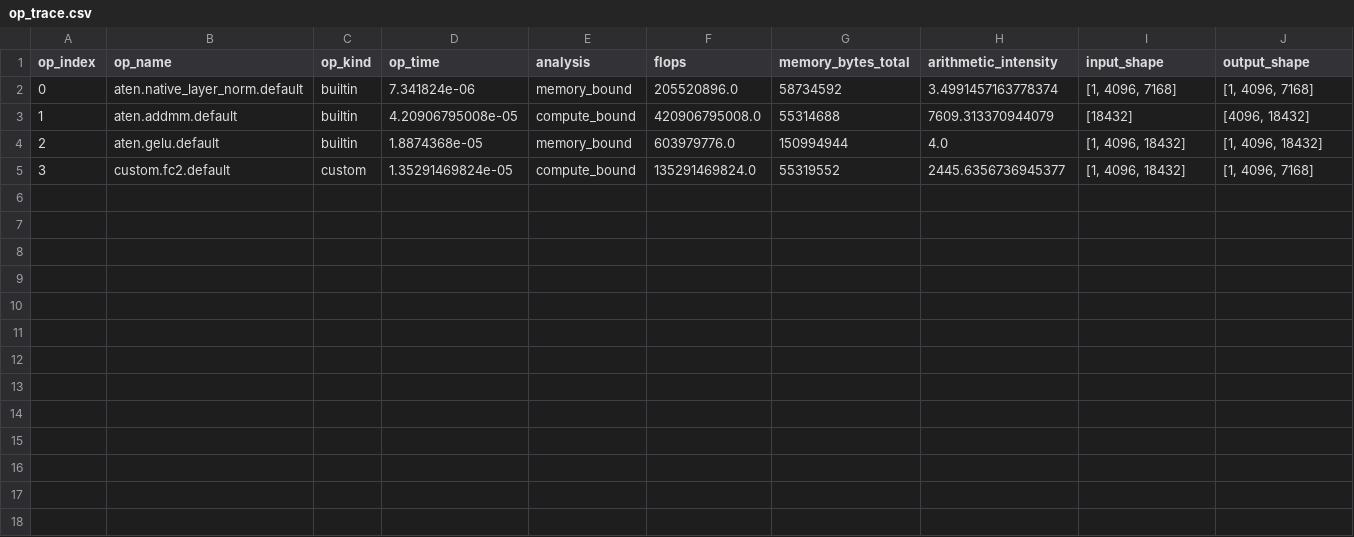
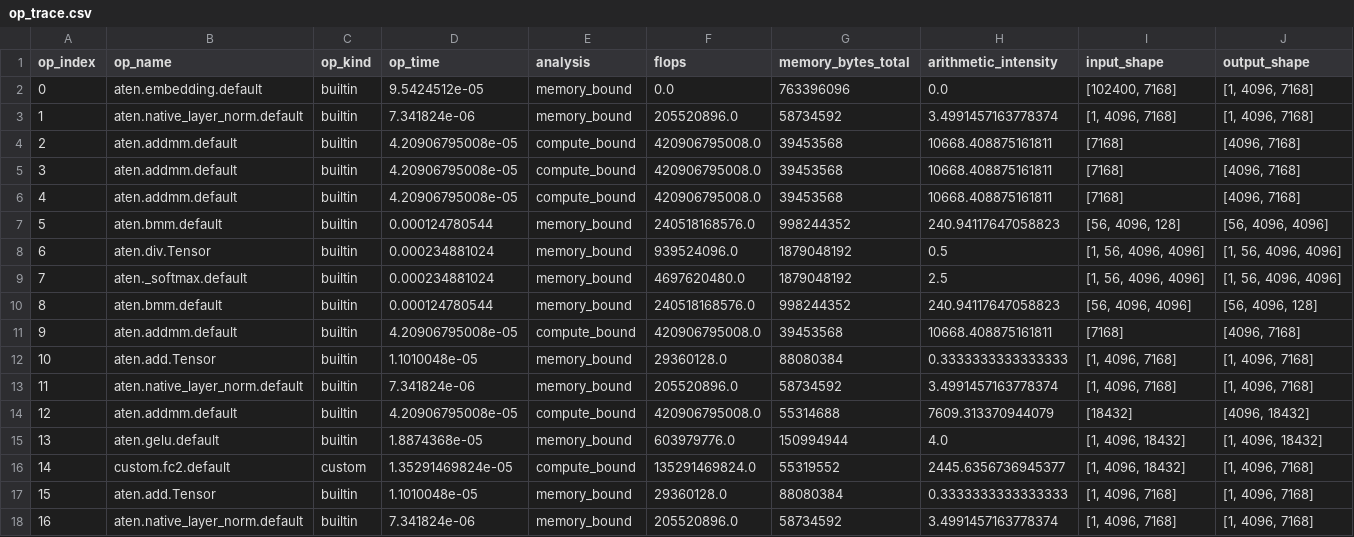
Before and after one commit to meehom/AI-SIMULATE, a CSV file: results/gb300_deepseek_v3_inference_fp8_tp8_pp9_bs1_in4k_out512/op_trace.csv, drawn as a sheet.

```diff
--- a/results/gb300_deepseek_v3_inference_fp8_tp8_pp9_bs1_in4k_out512/op_trace.csv
+++ b/results/gb300_deepseek_v3_inference_fp8_tp8_pp9_bs1_in4k_out512/op_trace.csv
@@ -1,5 +1,18 @@
 op_index,op_name,op_kind,op_time,analysis,flops,memory_bytes_total,arithmetic_intensity,input_shape,output_shape
-0,aten.native_layer_norm.default,builtin,7.341824e-06,memory_bound,205520896.0,58734592,3.4991457163778374,"[1, 4096, 7168]","[1, 4096, 7168]"
-1,aten.addmm.default,builtin,4.20906795008e-05,compute_bound,420906795008.0,55314688,7609.313370944079,[18432],"[4096, 18432]"
-2,aten.gelu.default,builtin,1.8874368e-05,memory_bound,603979776.0,150994944,4.0,"[1, 4096, 18432]","[1, 4096, 18432]"
-3,custom.fc2.default,custom,1.35291469824e-05,compute_bound,135291469824.0,55319552,2445.6356736945377,"[1, 4096, 18432]","[1, 4096, 7168]"
+0,aten.embedding.default,builtin,9.5424512e-05,memory_bound,0.0,763396096,0.0,"[102400, 7168]","[1, 4096, 7168]"
+1,aten.native_layer_norm.default,builtin,7.341824e-06,memory_bound,205520896.0,58734592,3.4991457163778374,"[1, 4096, 7168]","[1, 4096, 7168]"
+2,aten.addmm.default,builtin,4.20906795008e-05,compute_bound,420906795008.0,39453568,10668.408875161811,[7168],"[4096, 7168]"
+3,aten.addmm.default,builtin,4.20906795008e-05,compute_bound,420906795008.0,39453568,10668.408875161811,[7168],"[4096, 7168]"
+4,aten.addmm.default,builtin,4.20906795008e-05,compute_bound,420906795008.0,39453568,10668.408875161811,[7168],"[4096, 7168]"
+5,aten.bmm.default,builtin,0.000124780544,memory_bound,240518168576.0,998244352,240.94117647058823,"[56, 4096, 128]","[56, 4096, 4096]"
+6,aten.div.Tensor,builtin,0.000234881024,memory_bound,939524096.0,1879048192,0.5,"[1, 56, 4096, 4096]","[1, 56, 4096, 4096]"
+7,aten._softmax.default,builtin,0.000234881024,memory_bound,4697620480.0,1879048192,2.5,"[1, 56, 4096, 4096]","[1, 56, 4096, 4096]"
+8,aten.bmm.default,builtin,0.000124780544,memory_bound,240518168576.0,998244352,240.94117647058823,"[56, 4096, 4096]","[56, 4096, 128]"
+9,aten.addmm.default,builtin,4.20906795008e-05,compute_bound,420906795008.0,39453568,10668.408875161811,[7168],"[4096, 7168]"
+10,aten.add.Tensor,builtin,1.1010048e-05,memory_bound,29360128.0,88080384,0.3333333333333333,"[1, 4096, 7168]","[1, 4096, 7168]"
+11,aten.native_layer_norm.default,builtin,7.341824e-06,memory_bound,205520896.0,58734592,3.4991457163778374,"[1, 4096, 7168]","[1, 4096, 7168]"
+12,aten.addmm.default,builtin,4.20906795008e-05,compute_bound,420906795008.0,55314688,7609.313370944079,[18432],"[4096, 18432]"
+13,aten.gelu.default,builtin,1.8874368e-05,memory_bound,603979776.0,150994944,4.0,"[1, 4096, 18432]","[1, 4096, 18432]"
+14,custom.fc2.default,custom,1.35291469824e-05,compute_bound,135291469824.0,55319552,2445.6356736945377,"[1, 4096, 18432]","[1, 4096, 7168]"
+15,aten.add.Tensor,builtin,1.1010048e-05,memory_bound,29360128.0,88080384,0.3333333333333333,"[1, 4096, 7168]","[1, 4096, 7168]"
+16,aten.native_layer_norm.default,builtin,7.341824e-06,memory_bound,205520896.0,58734592,3.4991457163778374,"[1, 4096, 7168]","[1, 4096, 7168]"
```
Also changed, not shown: 10 other files.
